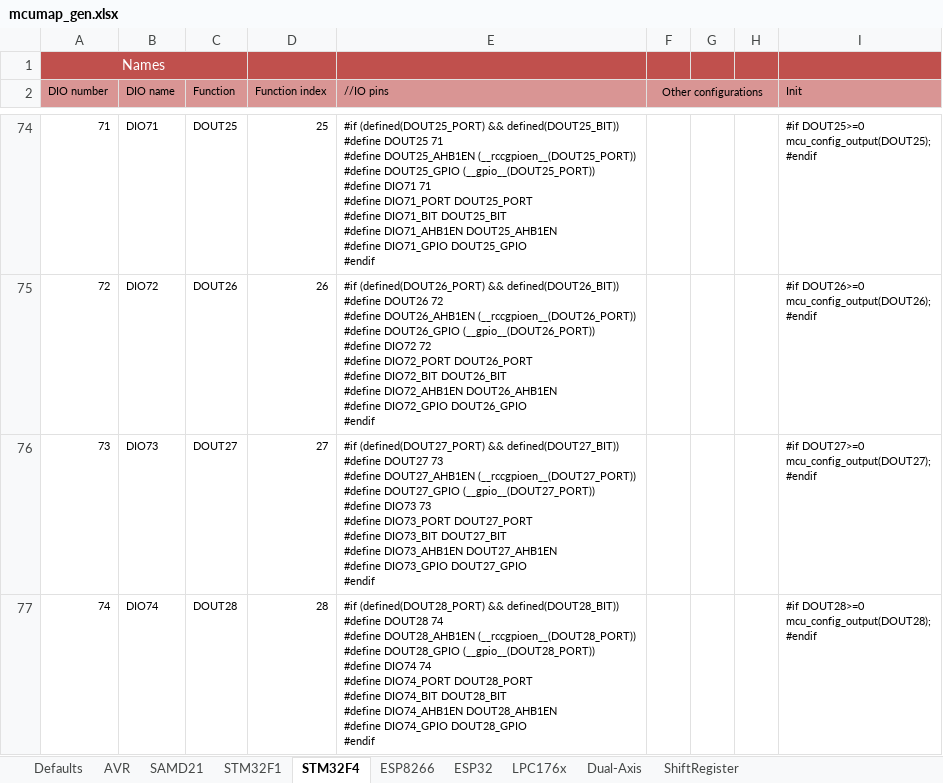
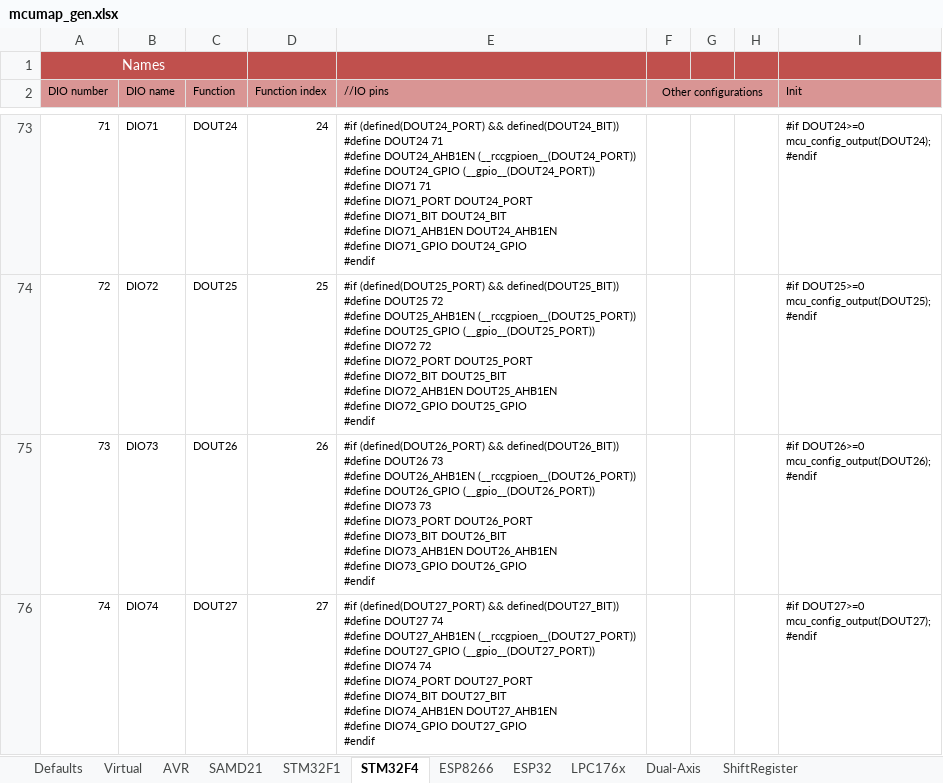
Before and after one commit to Paciente8159/uCNC, an Excel workbook: docs/mcumap_gen.xlsx, sheet STM32F4, drawn as a sheet; only a part is shown, gaps mark what is left out; values as stored, in another font and other column widths than the file's, no borders; addresses are those after the commit; ↵ is a line break in a cell; the diff covers the shown part only; the diff names each change by its address in the sheet, - before the commit and + after, or states it on an @@ line.

```diff
--- a/docs/mcumap_gen.xlsx (sheet STM32F4)
+++ b/docs/mcumap_gen.xlsx (sheet STM32F4)
+sheet tab: Virtual
-C73 (Function): DOUT25
+C73 (Function): DOUT24
-D73 (Function index): 25
+D73 (Function index): 24
-E73 (//IO pins): #if (defined(DOUT25_PORT) && defined(DOUT25_BIT)) ↵ #define DOUT25 71 ↵ #define DOUT25_AHB1EN (__rccgpioen__(DOUT25_PORT)) ↵ #define DOUT25_GPIO (__gpio__(DOUT25_PORT)) ↵ #define DIO71 71 ↵ #define DIO71_PORT DOUT25_PORT ↵ #define DIO71_BIT DOUT25_BIT ↵ #define DIO71_AHB1EN DOUT25_AHB1EN ↵ #define DIO71_GPIO DOUT25_GPIO ↵ #endif
+E73 (//IO pins): #if (defined(DOUT24_PORT) && defined(DOUT24_BIT)) ↵ #define DOUT24 71 ↵ #define DOUT24_AHB1EN (__rccgpioen__(DOUT24_PORT)) ↵ #define DOUT24_GPIO (__gpio__(DOUT24_PORT)) ↵ #define DIO71 71 ↵ #define DIO71_PORT DOUT24_PORT ↵ #define DIO71_BIT DOUT24_BIT ↵ #define DIO71_AHB1EN DOUT24_AHB1EN ↵ #define DIO71_GPIO DOUT24_GPIO ↵ #endif
-I73 (Init): #if DOUT25>=0 ↵ mcu_config_output(DOUT25); ↵ #endif
+I73 (Init): #if DOUT24>=0 ↵ mcu_config_output(DOUT24); ↵ #endif
-C74 (Function): DOUT26
+C74 (Function): DOUT25
-D74 (Function index): 26
+D74 (Function index): 25
-E74 (//IO pins): #if (defined(DOUT26_PORT) && defined(DOUT26_BIT)) ↵ #define DOUT26 72 ↵ #define DOUT26_AHB1EN (__rccgpioen__(DOUT26_PORT)) ↵ #define DOUT26_GPIO (__gpio__(DOUT26_PORT)) ↵ #define DIO72 72 ↵ #define DIO72_PORT DOUT26_PORT ↵ #define DIO72_BIT DOUT26_BIT ↵ #define DIO72_AHB1EN DOUT26_AHB1EN ↵ #define DIO72_GPIO DOUT26_GPIO ↵ #endif
+E74 (//IO pins): #if (defined(DOUT25_PORT) && defined(DOUT25_BIT)) ↵ #define DOUT25 72 ↵ #define DOUT25_AHB1EN (__rccgpioen__(DOUT25_PORT)) ↵ #define DOUT25_GPIO (__gpio__(DOUT25_PORT)) ↵ #define DIO72 72 ↵ #define DIO72_PORT DOUT25_PORT ↵ #define DIO72_BIT DOUT25_BIT ↵ #define DIO72_AHB1EN DOUT25_AHB1EN ↵ #define DIO72_GPIO DOUT25_GPIO ↵ #endif
-I74 (Init): #if DOUT26>=0 ↵ mcu_config_output(DOUT26); ↵ #endif
+I74 (Init): #if DOUT25>=0 ↵ mcu_config_output(DOUT25); ↵ #endif
-C75 (Function): DOUT27
+C75 (Function): DOUT26
-D75 (Function index): 27
+D75 (Function index): 26
-E75 (//IO pins): #if (defined(DOUT27_PORT) && defined(DOUT27_BIT)) ↵ #define DOUT27 73 ↵ #define DOUT27_AHB1EN (__rccgpioen__(DOUT27_PORT)) ↵ #define DOUT27_GPIO (__gpio__(DOUT27_PORT)) ↵ #define DIO73 73 ↵ #define DIO73_PORT DOUT27_PORT ↵ #define DIO73_BIT DOUT27_BIT ↵ #define DIO73_AHB1EN DOUT27_AHB1EN ↵ #define DIO73_GPIO DOUT27_GPIO ↵ #endif
+E75 (//IO pins): #if (defined(DOUT26_PORT) && defined(DOUT26_BIT)) ↵ #define DOUT26 73 ↵ #define DOUT26_AHB1EN (__rccgpioen__(DOUT26_PORT)) ↵ #define DOUT26_GPIO (__gpio__(DOUT26_PORT)) ↵ #define DIO73 73 ↵ #define DIO73_PORT DOUT26_PORT ↵ #define DIO73_BIT DOUT26_BIT ↵ #define DIO73_AHB1EN DOUT26_AHB1EN ↵ #define DIO73_GPIO DOUT26_GPIO ↵ #endif
-I75 (Init): #if DOUT27>=0 ↵ mcu_config_output(DOUT27); ↵ #endif
+I75 (Init): #if DOUT26>=0 ↵ mcu_config_output(DOUT26); ↵ #endif
-C76 (Function): DOUT28
+C76 (Function): DOUT27
-D76 (Function index): 28
+D76 (Function index): 27
-E76 (//IO pins): #if (defined(DOUT28_PORT) && defined(DOUT28_BIT)) ↵ #define DOUT28 74 ↵ #define DOUT28_AHB1EN (__rccgpioen__(DOUT28_PORT)) ↵ #define DOUT28_GPIO (__gpio__(DOUT28_PORT)) ↵ #define DIO74 74 ↵ #define DIO74_PORT DOUT28_PORT ↵ #define DIO74_BIT DOUT28_BIT ↵ #define DIO74_AHB1EN DOUT28_AHB1EN ↵ #define DIO74_GPIO DOUT28_GPIO ↵ #endif
+E76 (//IO pins): #if (defined(DOUT27_PORT) && defined(DOUT27_BIT)) ↵ #define DOUT27 74 ↵ #define DOUT27_AHB1EN (__rccgpioen__(DOUT27_PORT)) ↵ #define DOUT27_GPIO (__gpio__(DOUT27_PORT)) ↵ #define DIO74 74 ↵ #define DIO74_PORT DOUT27_PORT ↵ #define DIO74_BIT DOUT27_BIT ↵ #define DIO74_AHB1EN DOUT27_AHB1EN ↵ #define DIO74_GPIO DOUT27_GPIO ↵ #endif
-I76 (Init): #if DOUT28>=0 ↵ mcu_config_output(DOUT28); ↵ #endif
+I76 (Init): #if DOUT27>=0 ↵ mcu_config_output(DOUT27); ↵ #endif
```
Also changed, not shown: 1 added row, 1 removed row, 326 edited cells and cell formats elsewhere in this sheet, sheet LPC176x, sheet AVR, sheet Defaults, sheet SAMD21, sheet STM32F1, sheet ESP8266, 2 more sheets, formulas that keep their value, 10 other files.
